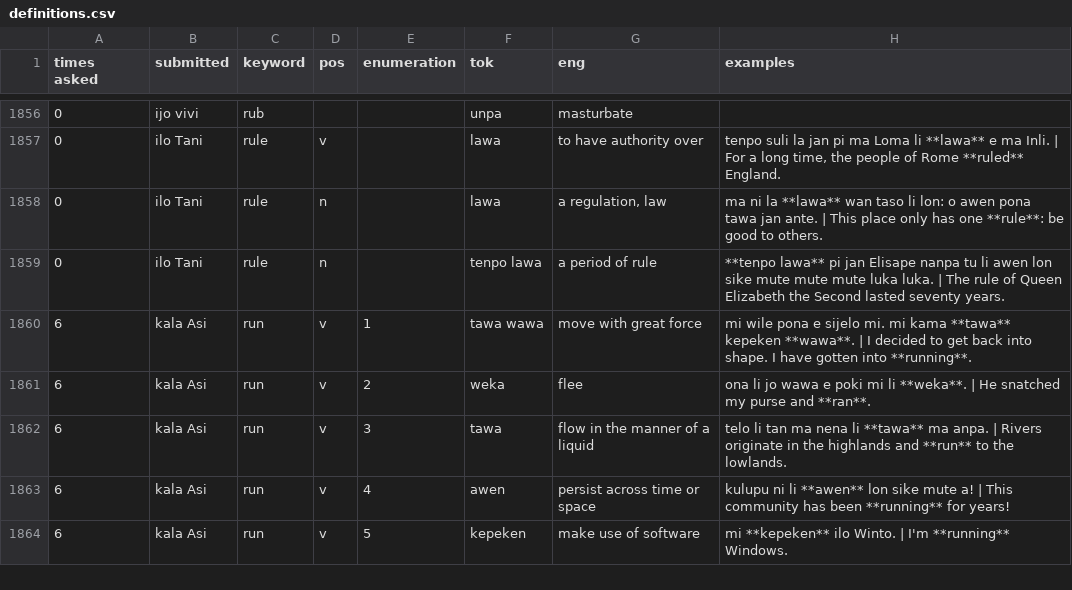
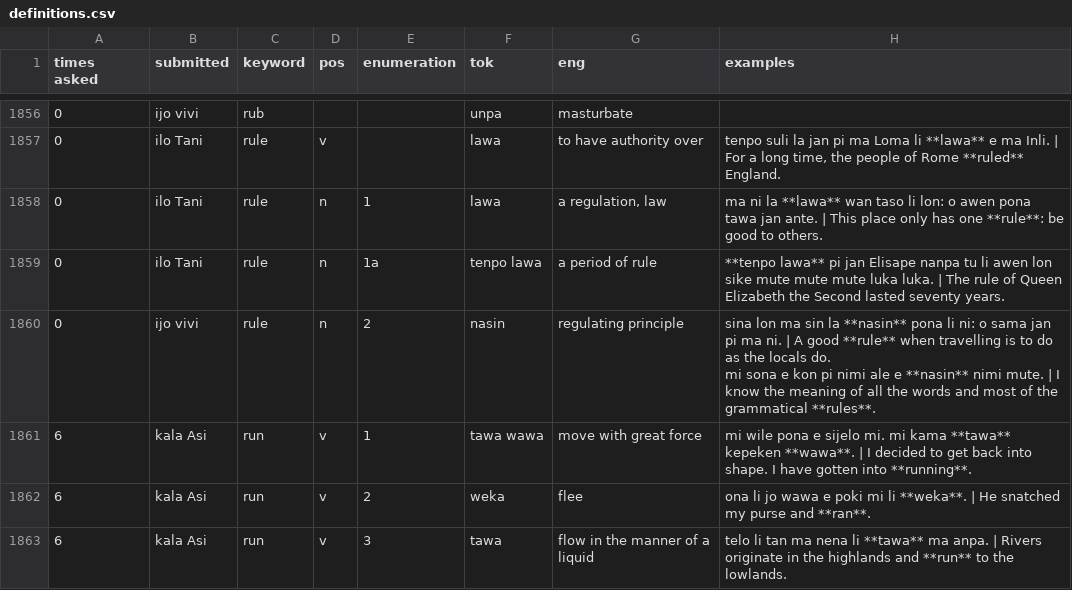
Before and after one commit to pona-la/kemeka.pona.la, a CSV file: data/definitions.csv, drawn as a sheet; only a part is shown, gaps mark what is left out; the shorter side is filled out with more unchanged rows; ↵ is a line break in a cell; the diff names each change by its address in the sheet, - before the commit and + after, or states it on an @@ line.

Commit message:
Update data for 2026-09-30

```diff
--- a/data/definitions.csv
+++ b/data/definitions.csv
-E1858 (enumeration): (empty)
+E1858 (enumeration): 1
-E1859 (enumeration): (empty)
+E1859 (enumeration): 1a
+row 1860: 0 | ijo vivi | rule | n | 2 | nasin | regulating principle | sina lon ma sin la **nasin** pona li ni: o sama jan pi ma ni. | A good **rule** when travelling is to do as the locals do. ↵ mi sona e kon pi nimi ale e **nasin** nimi mute. | I know the meaning of all the words and most of the grammatical **rules**.
```
